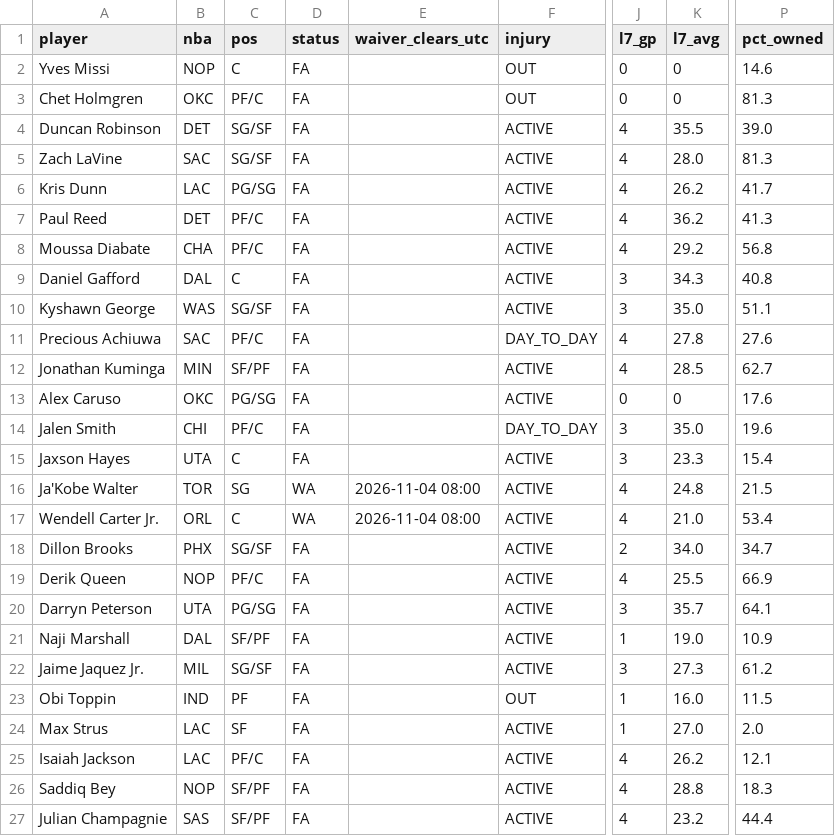
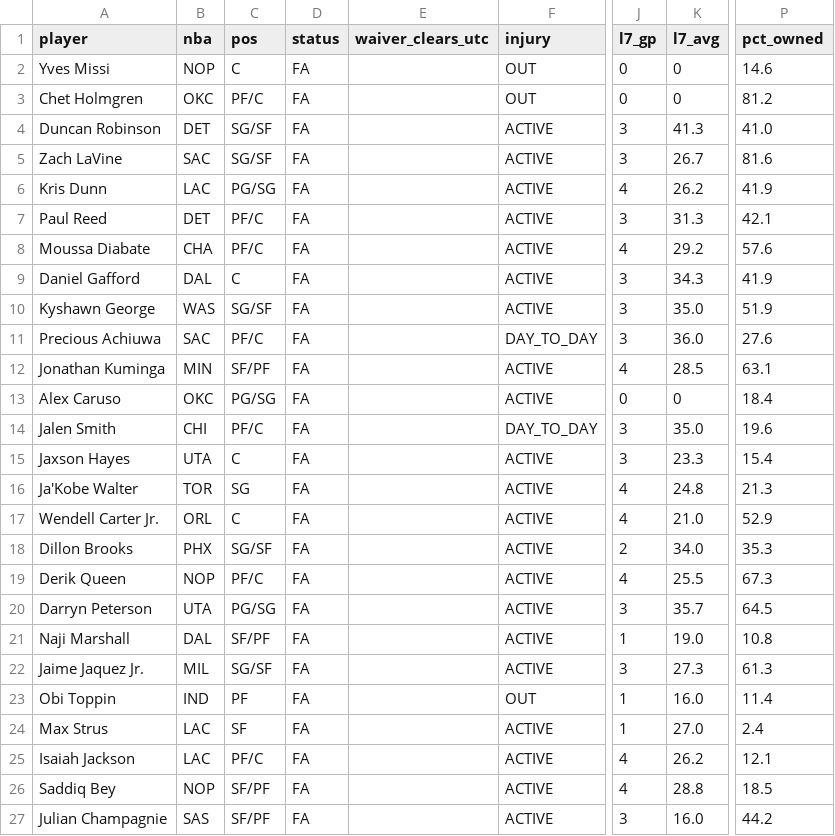
Before and after one commit to luke8mcm/blue-ballers-relay, a CSV file: data/free_agents.csv, drawn as a sheet; only a part is shown, gaps mark what is left out; the diff covers the shown part only; the diff names each change by its address in the sheet, - before the commit and + after, or states it on an @@ line.

Commit message:
data: 2026-11-04 17:14 UTC

```diff
--- a/data/free_agents.csv
+++ b/data/free_agents.csv
-P3 (pct_owned): 81.3
+P3 (pct_owned): 81.2
-J4:J5 (l7_gp): 4
+J4:J5 (l7_gp): 3
-K4 (l7_avg): 35.5
+K4 (l7_avg): 41.3
-P4 (pct_owned): 39.0
+P4 (pct_owned): 41.0
-K5 (l7_avg): 28.0
+K5 (l7_avg): 26.7
-P5 (pct_owned): 81.3
+P5 (pct_owned): 81.6
-P6 (pct_owned): 41.7
+P6 (pct_owned): 41.9
-J7 (l7_gp): 4
+J7 (l7_gp): 3
-K7 (l7_avg): 36.2
+K7 (l7_avg): 31.3
-P7 (pct_owned): 41.3
+P7 (pct_owned): 42.1
-P8 (pct_owned): 56.8
+P8 (pct_owned): 57.6
-P9 (pct_owned): 40.8
+P9 (pct_owned): 41.9
-P10 (pct_owned): 51.1
+P10 (pct_owned): 51.9
-J11 (l7_gp): 4
+J11 (l7_gp): 3
-K11 (l7_avg): 27.8
+K11 (l7_avg): 36.0
-P12 (pct_owned): 62.7
+P12 (pct_owned): 63.1
-P13 (pct_owned): 17.6
+P13 (pct_owned): 18.4
-D16:D17 (status): WA
+D16:D17 (status): FA
-E16:E17 (waiver_clears_utc): 2026-11-04 08:00
+E16:E17 (waiver_clears_utc): (empty)
-P16 (pct_owned): 21.5
+P16 (pct_owned): 21.3
-P17 (pct_owned): 53.4
+P17 (pct_owned): 52.9
-P18 (pct_owned): 34.7
+P18 (pct_owned): 35.3
-P19 (pct_owned): 66.9
+P19 (pct_owned): 67.3
-P20 (pct_owned): 64.1
+P20 (pct_owned): 64.5
-P21 (pct_owned): 10.9
+P21 (pct_owned): 10.8
-P22 (pct_owned): 61.2
+P22 (pct_owned): 61.3
-P23 (pct_owned): 11.5
+P23 (pct_owned): 11.4
-P24 (pct_owned): 2.0
+P24 (pct_owned): 2.4
-P26 (pct_owned): 18.3
+P26 (pct_owned): 18.5
-J27 (l7_gp): 4
+J27 (l7_gp): 3
-K27 (l7_avg): 23.2
+K27 (l7_avg): 16.0
-P27 (pct_owned): 44.4
+P27 (pct_owned): 44.2
```
Also changed, not shown: 123 edited cells elsewhere in this file, data/rosters.csv, 1 other file.
